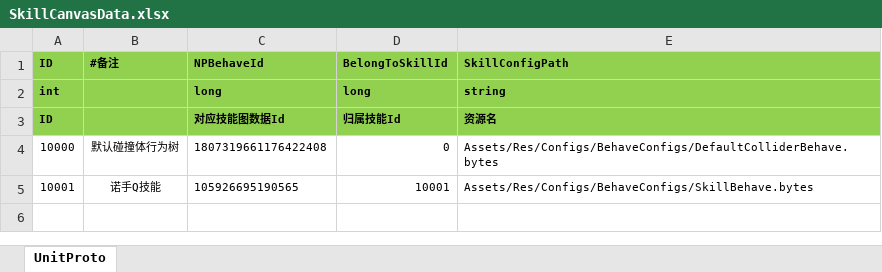
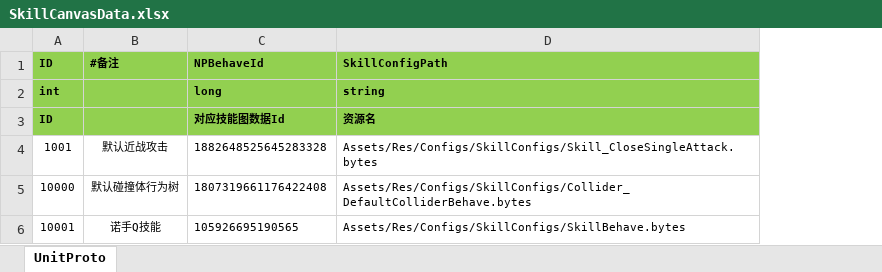
Before and after one commit to langtuandroid/Framework2, an Excel workbook: Design/Excel/SkillCanvasData.xlsx, sheet UnitProto, drawn as a sheet; values as stored, in another font and other column widths than the file's, no borders; removed rows and columns are numbered as before the commit, all else as after; the diff names each change by its address in the sheet, - before the commit and + after, or states it on an @@ line.

```diff
--- a/Design/Excel/SkillCanvasData.xlsx (sheet UnitProto)
+++ b/Design/Excel/SkillCanvasData.xlsx (sheet UnitProto)
-column D (BelongToSkillId), rows 2-5: long | 归属技能Id | 0 | 10001
+row 4: 1001 | 默认近战攻击 | 1882648525645283328 | Assets/Res/Configs/SkillConfigs/Skill_CloseSingleAttack.bytes
-D5 (SkillConfigPath): Assets/Res/Configs/BehaveConfigs/DefaultColliderBehave.bytes
+D5 (SkillConfigPath): Assets/Res/Configs/SkillConfigs/Collider_DefaultColliderBehave.bytes
-D6 (SkillConfigPath): Assets/Res/Configs/BehaveConfigs/SkillBehave.bytes
+D6 (SkillConfigPath): Assets/Res/Configs/SkillConfigs/SkillBehave.bytes
```
Also changed, not shown: Design/Excel/AICanvasConfig.xlsx, 56 other files.
